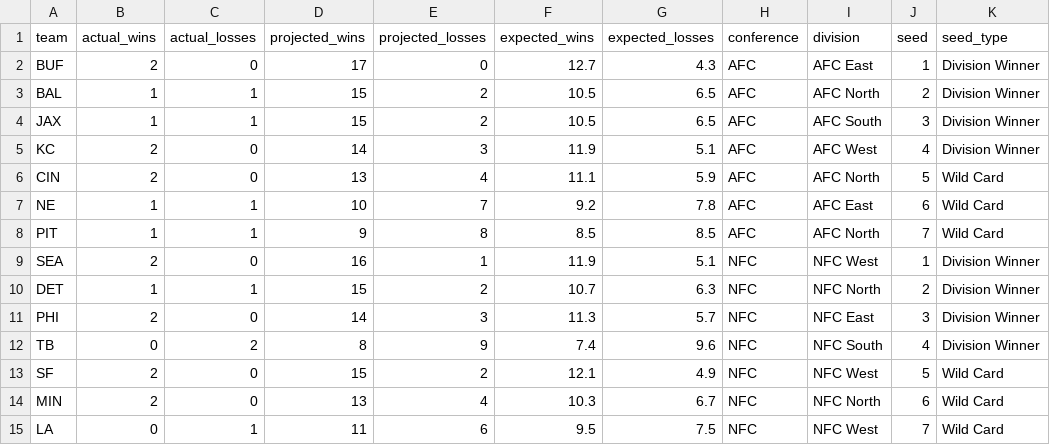
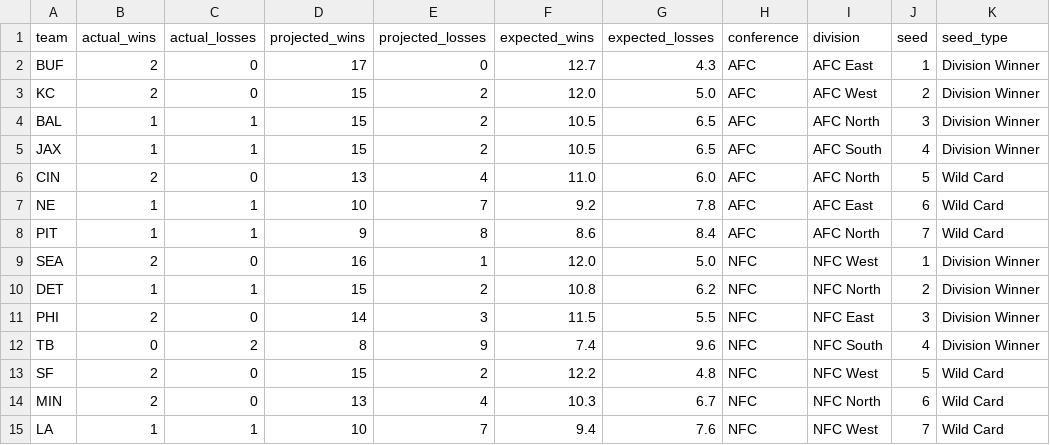
Before and after one commit to caleb259/NFL-Forecasting-Dashboard, a CSV file: data/predictions/projected_playoff_seeds.csv, drawn as a sheet.

```diff
--- a/data/predictions/projected_playoff_seeds.csv
+++ b/data/predictions/projected_playoff_seeds.csv
@@ -2,14 +2,14 @@ team,actual_wins,actual_losses,projected_wins,projected_losses,expected_wins,exp
 BUF,2,0,17,0,12.7,4.3,AFC,AFC East,1,Division Winner
-BAL,1,1,15,2,10.5,6.5,AFC,AFC North,2,Division Winner
-JAX,1,1,15,2,10.5,6.5,AFC,AFC South,3,Division Winner
-KC,2,0,14,3,11.9,5.1,AFC,AFC West,4,Division Winner
-CIN,2,0,13,4,11.1,5.9,AFC,AFC North,5,Wild Card
+KC,2,0,15,2,12.0,5.0,AFC,AFC West,2,Division Winner
+BAL,1,1,15,2,10.5,6.5,AFC,AFC North,3,Division Winner
+JAX,1,1,15,2,10.5,6.5,AFC,AFC South,4,Division Winner
+CIN,2,0,13,4,11.0,6.0,AFC,AFC North,5,Wild Card
 NE,1,1,10,7,9.2,7.8,AFC,AFC East,6,Wild Card
-PIT,1,1,9,8,8.5,8.5,AFC,AFC North,7,Wild Card
-SEA,2,0,16,1,11.9,5.1,NFC,NFC West,1,Division Winner
-DET,1,1,15,2,10.7,6.3,NFC,NFC North,2,Division Winner
-PHI,2,0,14,3,11.3,5.7,NFC,NFC East,3,Division Winner
+PIT,1,1,9,8,8.6,8.4,AFC,AFC North,7,Wild Card
+SEA,2,0,16,1,12.0,5.0,NFC,NFC West,1,Division Winner
+DET,1,1,15,2,10.8,6.2,NFC,NFC North,2,Division Winner
+PHI,2,0,14,3,11.5,5.5,NFC,NFC East,3,Division Winner
 TB,0,2,8,9,7.4,9.6,NFC,NFC South,4,Division Winner
-SF,2,0,15,2,12.1,4.9,NFC,NFC West,5,Wild Card
+SF,2,0,15,2,12.2,4.8,NFC,NFC West,5,Wild Card
 MIN,2,0,13,4,10.3,6.7,NFC,NFC North,6,Wild Card
-LA,0,1,11,6,9.5,7.5,NFC,NFC West,7,Wild Card
+LA,1,1,10,7,9.4,7.6,NFC,NFC West,7,Wild Card
```
Also changed, not shown: data/predictions/projected_2026_records.csv, data/predictions/projected_first_teams_out.csv, 5 other files.
